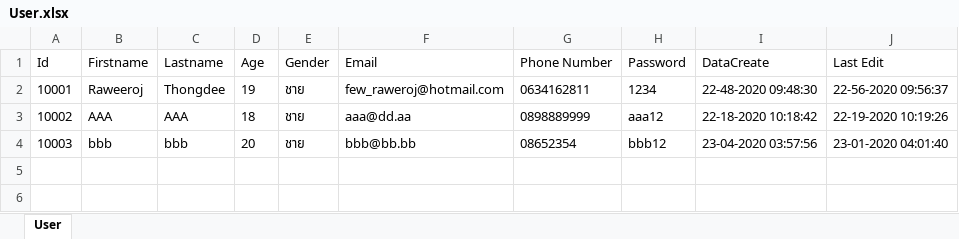
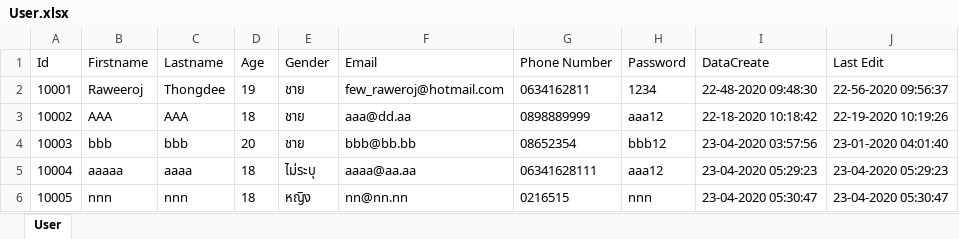
Before and after one commit to redzenova/iHotel, an Excel workbook: build/classes/db/User.xlsx, sheet User, drawn as a sheet; values as stored, in another font and other column widths than the file's, no borders; the diff names each change by its address in the sheet, - before the commit and + after, or states it on an @@ line.

```diff
--- a/build/classes/db/User.xlsx (sheet User)
+++ b/build/classes/db/User.xlsx (sheet User)
+row 5: 10004 | aaaaa | aaaa | 18 | ไม่ระบุ | aaaa@aa.aa | 06341628111 | aaa12 | 23-04-2020 05:29:23 | 23-04-2020 05:29:23
+row 6: 10005 | nnn | nnn | 18 | หญิง | nn@nn.nn | 0216515 | nnn | 23-04-2020 05:30:47 | 23-04-2020 05:30:47
```
Also changed, not shown: build/classes/db/RoomStock - backup.xlsx, build/classes/db/RoomStock.xlsx, 29 other files.
